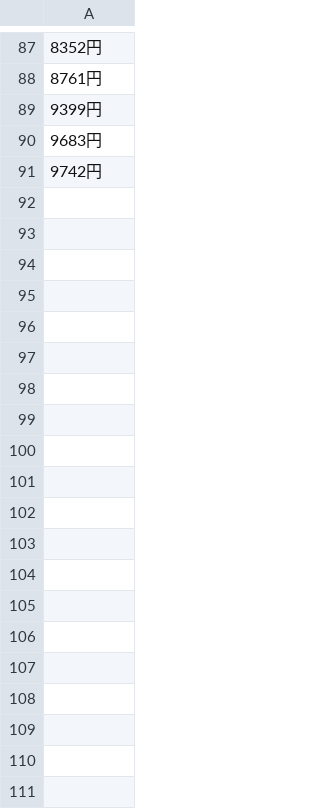
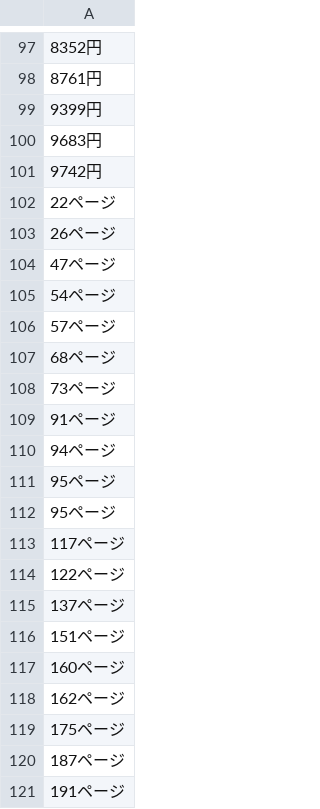
Before and after one commit to AlexEngelhardt/anki-decks, a CSV file: japanese-numbers.csv, drawn as a sheet; only a part is shown, gaps mark what is left out; the diff covers the shown part only; the diff names each change by its address in the sheet, - before the commit and + after, or states it on an @@ line.

Commit message:
Change to list to allow multiple entries for one counter

```diff
--- a/japanese-numbers.csv
+++ b/japanese-numbers.csv
+row 102: 22ページ
+row 103: 26ページ
+row 104: 47ページ
+row 105: 54ページ
+row 106: 57ページ
+row 107: 68ページ
+row 108: 73ページ
+row 109: 91ページ
+row 110: 94ページ
+row 111: 95ページ
+row 112: 95ページ
+row 113: 117ページ
+row 114: 122ページ
+row 115: 137ページ
+row 116: 151ページ
+row 117: 160ページ
+row 118: 162ページ
+row 119: 175ページ
+row 120: 187ページ
+row 121: 191ページ
```
Also changed, not shown: 19 added rows, 9 removed rows and 28 edited cells elsewhere in this file, 1 other file.
